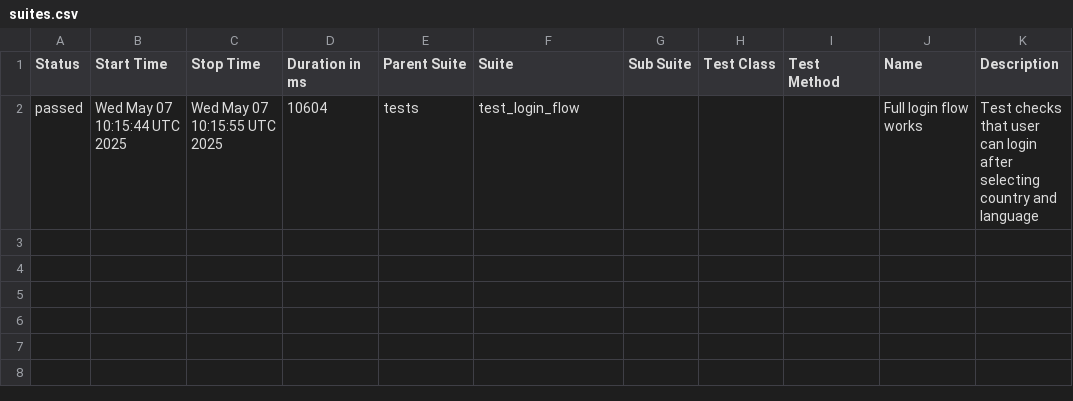
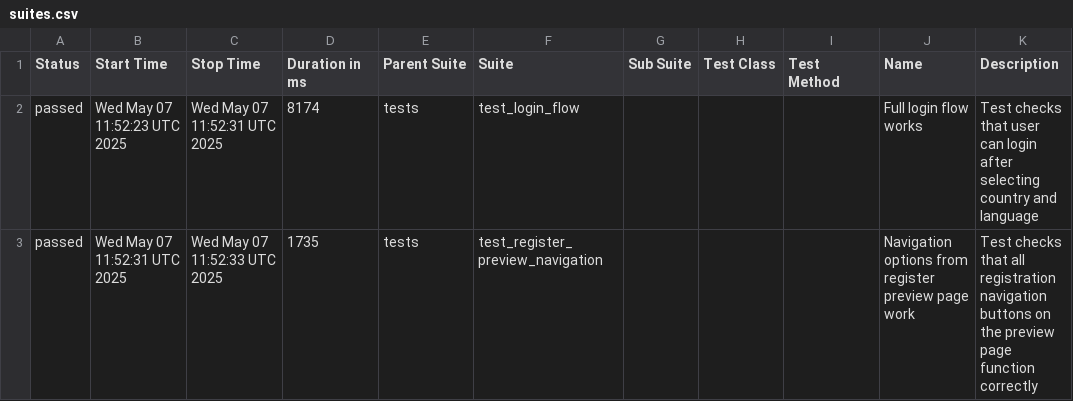
Before and after one commit to evarnavs/demo_ui, a CSV file: data/suites.csv, drawn as a sheet.

```diff
--- a/data/suites.csv
+++ b/data/suites.csv
@@ -1,2 +1,3 @@
 "Status","Start Time","Stop Time","Duration in ms","Parent Suite","Suite","Sub Suite","Test Class","Test Method","Name","Description"
-"passed","Wed May 07 10:15:44 UTC 2025","Wed May 07 10:15:55 UTC 2025","10604","tests","test_login_flow","","","","Full login flow works","Test checks that user can login after selecting country and language"
+"passed","Wed May 07 11:52:23 UTC 2025","Wed May 07 11:52:31 UTC 2025","8174","tests","test_login_flow","","","","Full login flow works","Test checks that user can login after selecting country and language"
+"passed","Wed May 07 11:52:31 UTC 2025","Wed May 07 11:52:33 UTC 2025","1735","tests","test_register_preview_navigation","","","","Navigation options from register preview page work","Test checks that all registration navigation buttons on the preview page function correctly"
```
Also changed, not shown: 26 other files.
